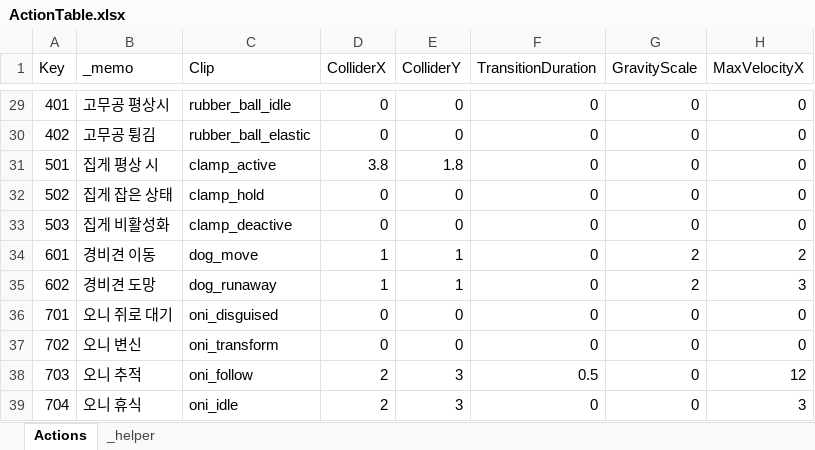
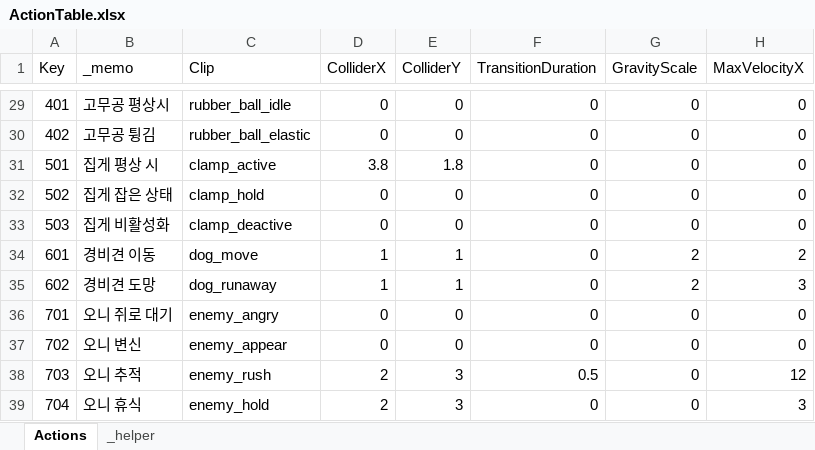
Before and after one commit to 2024FALL-SWPP/team-project-for-2024-fall-swpp-team-05, an Excel workbook: RunInBoots/Assets/Excel/ActionTable.xlsx, sheet Actions, drawn as a sheet; only a part is shown, gaps mark what is left out; values as stored, in another font and other column widths than the file's, no borders; table styles not drawn; the diff names each change by its address in the sheet, - before the commit and + after, or states it on an @@ line.

```diff
--- a/RunInBoots/Assets/Excel/ActionTable.xlsx (sheet Actions)
+++ b/RunInBoots/Assets/Excel/ActionTable.xlsx (sheet Actions)
-C36 (Clip): oni_disguised
+C36 (Clip): enemy_angry
-C37 (Clip): oni_transform
+C37 (Clip): enemy_appear
-C38 (Clip): oni_follow
+C38 (Clip): enemy_rush
-C39 (Clip): oni_idle
+C39 (Clip): enemy_hold
```
Also changed, not shown: 13 other files.
